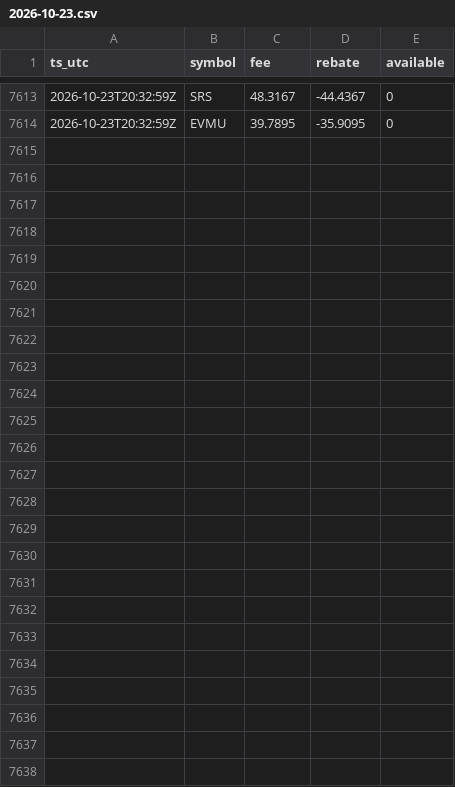
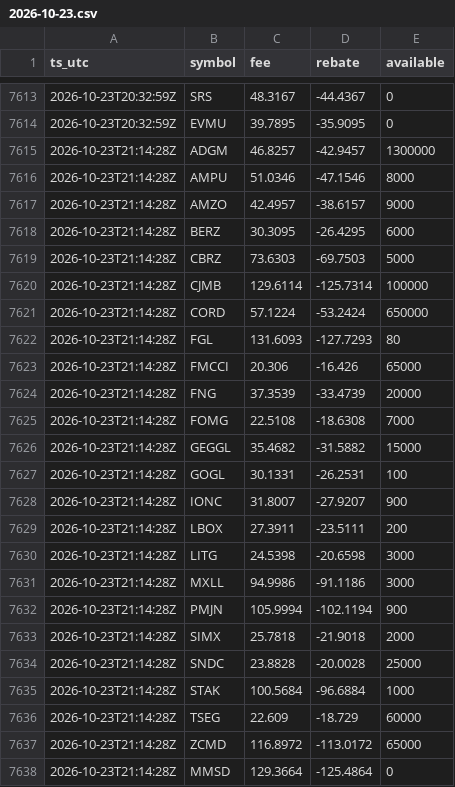
Before and after one commit to moyamiya55-dev/shortdata, a CSV file: data/ibkr/2026-10-23.csv, drawn as a sheet; only a part is shown, gaps mark what is left out; the diff names each change by its address in the sheet, - before the commit and + after, or states it on an @@ line.

Commit message:
ibkr 2026-10-23T21:14Z

```diff
--- a/data/ibkr/2026-10-23.csv
+++ b/data/ibkr/2026-10-23.csv
+row 7615: 2026-10-23T21:14:28Z | ADGM | 46.8257 | -42.9457 | 1300000
+row 7616: 2026-10-23T21:14:28Z | AMPU | 51.0346 | -47.1546 | 8000
+row 7617: 2026-10-23T21:14:28Z | AMZO | 42.4957 | -38.6157 | 9000
+row 7618: 2026-10-23T21:14:28Z | BERZ | 30.3095 | -26.4295 | 6000
+row 7619: 2026-10-23T21:14:28Z | CBRZ | 73.6303 | -69.7503 | 5000
+row 7620: 2026-10-23T21:14:28Z | CJMB | 129.6114 | -125.7314 | 100000
+row 7621: 2026-10-23T21:14:28Z | CORD | 57.1224 | -53.2424 | 650000
+row 7622: 2026-10-23T21:14:28Z | FGL | 131.6093 | -127.7293 | 80
+row 7623: 2026-10-23T21:14:28Z | FMCCI | 20.306 | -16.426 | 65000
+row 7624: 2026-10-23T21:14:28Z | FNG | 37.3539 | -33.4739 | 20000
+row 7625: 2026-10-23T21:14:28Z | FOMG | 22.5108 | -18.6308 | 7000
+row 7626: 2026-10-23T21:14:28Z | GEGGL | 35.4682 | -31.5882 | 15000
+row 7627: 2026-10-23T21:14:28Z | GOGL | 30.1331 | -26.2531 | 100
+row 7628: 2026-10-23T21:14:28Z | IONC | 31.8007 | -27.9207 | 900
+row 7629: 2026-10-23T21:14:28Z | LBOX | 27.3911 | -23.5111 | 200
+row 7630: 2026-10-23T21:14:28Z | LITG | 24.5398 | -20.6598 | 3000
+row 7631: 2026-10-23T21:14:28Z | MXLL | 94.9986 | -91.1186 | 3000
+row 7632: 2026-10-23T21:14:28Z | PMJN | 105.9994 | -102.1194 | 900
+row 7633: 2026-10-23T21:14:28Z | SIMX | 25.7818 | -21.9018 | 2000
+row 7634: 2026-10-23T21:14:28Z | SNDC | 23.8828 | -20.0028 | 25000
+row 7635: 2026-10-23T21:14:28Z | STAK | 100.5684 | -96.6884 | 1000
+row 7636: 2026-10-23T21:14:28Z | TSEG | 22.609 | -18.729 | 60000
+row 7637: 2026-10-23T21:14:28Z | ZCMD | 116.8972 | -113.0172 | 65000
+row 7638: 2026-10-23T21:14:28Z | MMSD | 129.3664 | -125.4864 | 0
```
Also changed, not shown: 1 other file.
